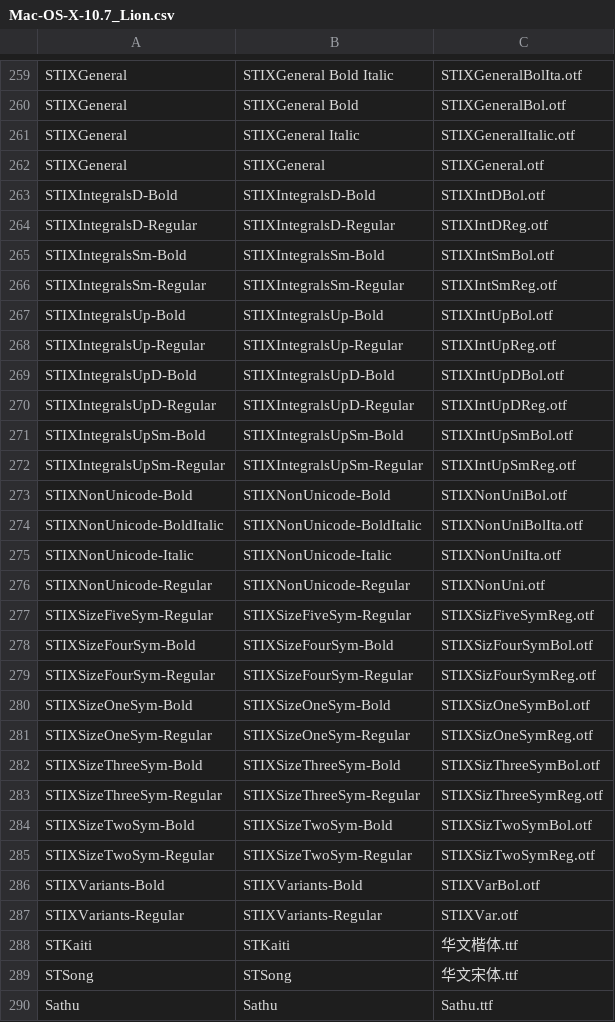
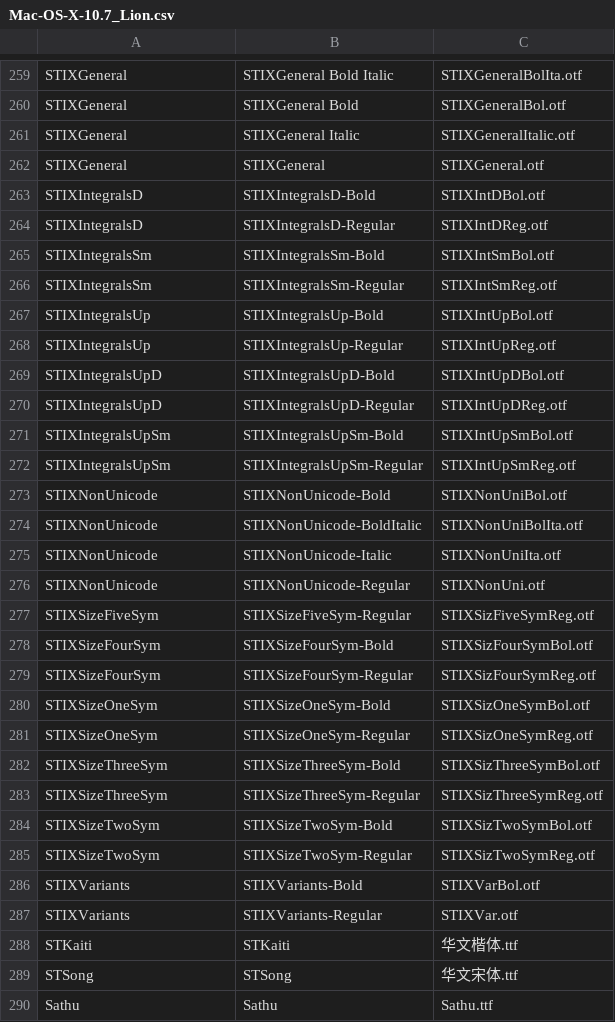
Before and after one commit to adrg/os-font-list, a CSV file: csv/macOS/Mac-OS-X-10.7_Lion.csv, drawn as a sheet; only a part is shown, gaps mark what is left out.

```diff
--- a/csv/macOS/Mac-OS-X-10.7_Lion.csv
+++ b/csv/macOS/Mac-OS-X-10.7_Lion.csv
@@ -262,27 +262,27 @@ STIXGeneral,STIXGeneral Italic,STIXGeneralItalic.otf
 STIXGeneral,STIXGeneral,STIXGeneral.otf
-STIXIntegralsD-Bold,STIXIntegralsD-Bold,STIXIntDBol.otf
-STIXIntegralsD-Regular,STIXIntegralsD-Regular,STIXIntDReg.otf
-STIXIntegralsSm-Bold,STIXIntegralsSm-Bold,STIXIntSmBol.otf
-STIXIntegralsSm-Regular,STIXIntegralsSm-Regular,STIXIntSmReg.otf
-STIXIntegralsUp-Bold,STIXIntegralsUp-Bold,STIXIntUpBol.otf
-STIXIntegralsUp-Regular,STIXIntegralsUp-Regular,STIXIntUpReg.otf
-STIXIntegralsUpD-Bold,STIXIntegralsUpD-Bold,STIXIntUpDBol.otf
-STIXIntegralsUpD-Regular,STIXIntegralsUpD-Regular,STIXIntUpDReg.otf
-STIXIntegralsUpSm-Bold,STIXIntegralsUpSm-Bold,STIXIntUpSmBol.otf
-STIXIntegralsUpSm-Regular,STIXIntegralsUpSm-Regular,STIXIntUpSmReg.otf
-STIXNonUnicode-Bold,STIXNonUnicode-Bold,STIXNonUniBol.otf
-STIXNonUnicode-BoldItalic,STIXNonUnicode-BoldItalic,STIXNonUniBolIta.otf
-STIXNonUnicode-Italic,STIXNonUnicode-Italic,STIXNonUniIta.otf
-STIXNonUnicode-Regular,STIXNonUnicode-Regular,STIXNonUni.otf
-STIXSizeFiveSym-Regular,STIXSizeFiveSym-Regular,STIXSizFiveSymReg.otf
-STIXSizeFourSym-Bold,STIXSizeFourSym-Bold,STIXSizFourSymBol.otf
-STIXSizeFourSym-Regular,STIXSizeFourSym-Regular,STIXSizFourSymReg.otf
-STIXSizeOneSym-Bold,STIXSizeOneSym-Bold,STIXSizOneSymBol.otf
-STIXSizeOneSym-Regular,STIXSizeOneSym-Regular,STIXSizOneSymReg.otf
-STIXSizeThreeSym-Bold,STIXSizeThreeSym-Bold,STIXSizThreeSymBol.otf
-STIXSizeThreeSym-Regular,STIXSizeThreeSym-Regular,STIXSizThreeSymReg.otf
-STIXSizeTwoSym-Bold,STIXSizeTwoSym-Bold,STIXSizTwoSymBol.otf
-STIXSizeTwoSym-Regular,STIXSizeTwoSym-Regular,STIXSizTwoSymReg.otf
-STIXVariants-Bold,STIXVariants-Bold,STIXVarBol.otf
-STIXVariants-Regular,STIXVariants-Regular,STIXVar.otf
+STIXIntegralsD,STIXIntegralsD-Bold,STIXIntDBol.otf
+STIXIntegralsD,STIXIntegralsD-Regular,STIXIntDReg.otf
+STIXIntegralsSm,STIXIntegralsSm-Bold,STIXIntSmBol.otf
+STIXIntegralsSm,STIXIntegralsSm-Regular,STIXIntSmReg.otf
+STIXIntegralsUp,STIXIntegralsUp-Bold,STIXIntUpBol.otf
+STIXIntegralsUp,STIXIntegralsUp-Regular,STIXIntUpReg.otf
+STIXIntegralsUpD,STIXIntegralsUpD-Bold,STIXIntUpDBol.otf
+STIXIntegralsUpD,STIXIntegralsUpD-Regular,STIXIntUpDReg.otf
+STIXIntegralsUpSm,STIXIntegralsUpSm-Bold,STIXIntUpSmBol.otf
+STIXIntegralsUpSm,STIXIntegralsUpSm-Regular,STIXIntUpSmReg.otf
+STIXNonUnicode,STIXNonUnicode-Bold,STIXNonUniBol.otf
+STIXNonUnicode,STIXNonUnicode-BoldItalic,STIXNonUniBolIta.otf
+STIXNonUnicode,STIXNonUnicode-Italic,STIXNonUniIta.otf
+STIXNonUnicode,STIXNonUnicode-Regular,STIXNonUni.otf
+STIXSizeFiveSym,STIXSizeFiveSym-Regular,STIXSizFiveSymReg.otf
+STIXSizeFourSym,STIXSizeFourSym-Bold,STIXSizFourSymBol.otf
+STIXSizeFourSym,STIXSizeFourSym-Regular,STIXSizFourSymReg.otf
+STIXSizeOneSym,STIXSizeOneSym-Bold,STIXSizOneSymBol.otf
+STIXSizeOneSym,STIXSizeOneSym-Regular,STIXSizOneSymReg.otf
+STIXSizeThreeSym,STIXSizeThreeSym-Bold,STIXSizThreeSymBol.otf
+STIXSizeThreeSym,STIXSizeThreeSym-Regular,STIXSizThreeSymReg.otf
+STIXSizeTwoSym,STIXSizeTwoSym-Bold,STIXSizTwoSymBol.otf
+STIXSizeTwoSym,STIXSizeTwoSym-Regular,STIXSizTwoSymReg.otf
+STIXVariants,STIXVariants-Bold,STIXVarBol.otf
+STIXVariants,STIXVariants-Regular,STIXVar.otf
 STKaiti,STKaiti,华文楷体.ttf
```
Also changed, not shown: csv/macOS/OS-X-10.10_Yosemite.csv, csv/macOS/OS-X-10.11_El-Capitan.csv, 17 other files.
